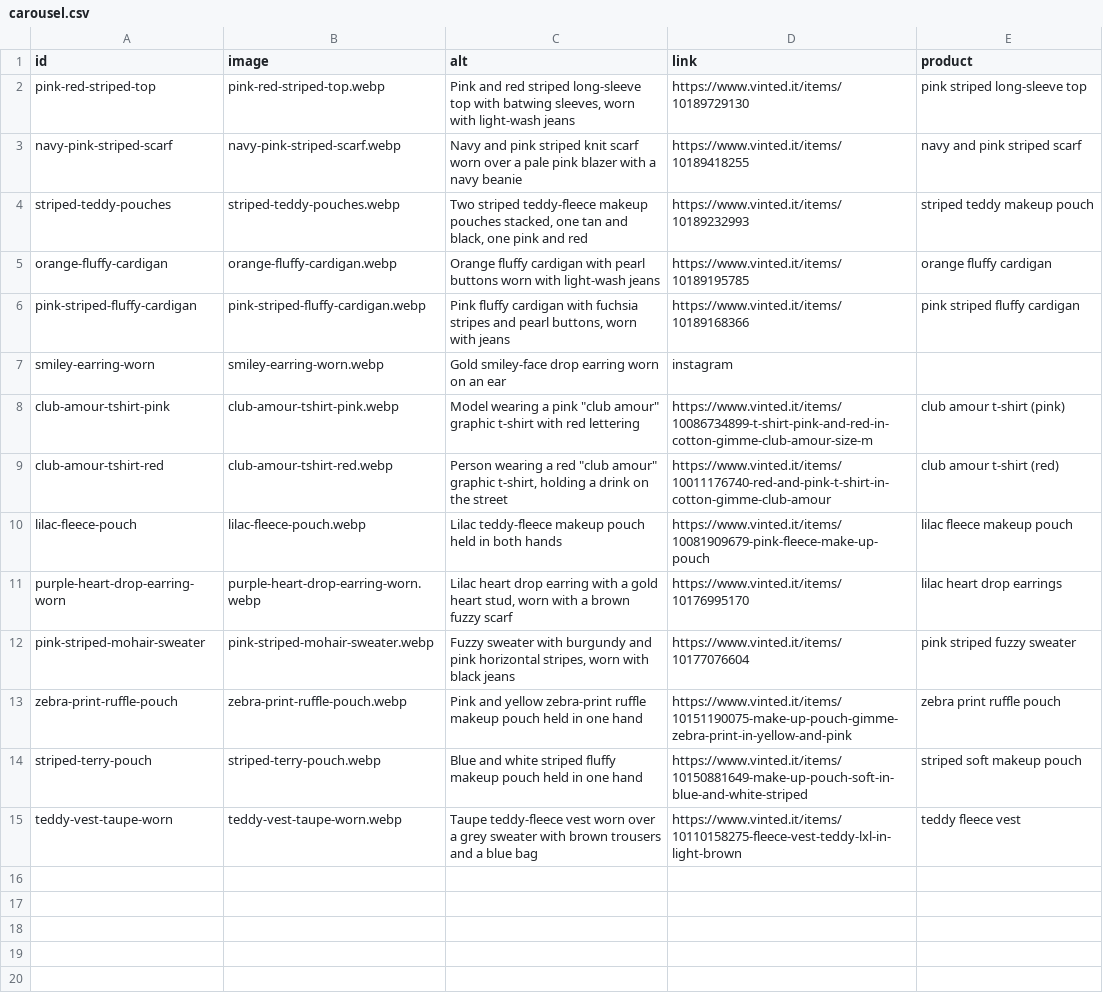
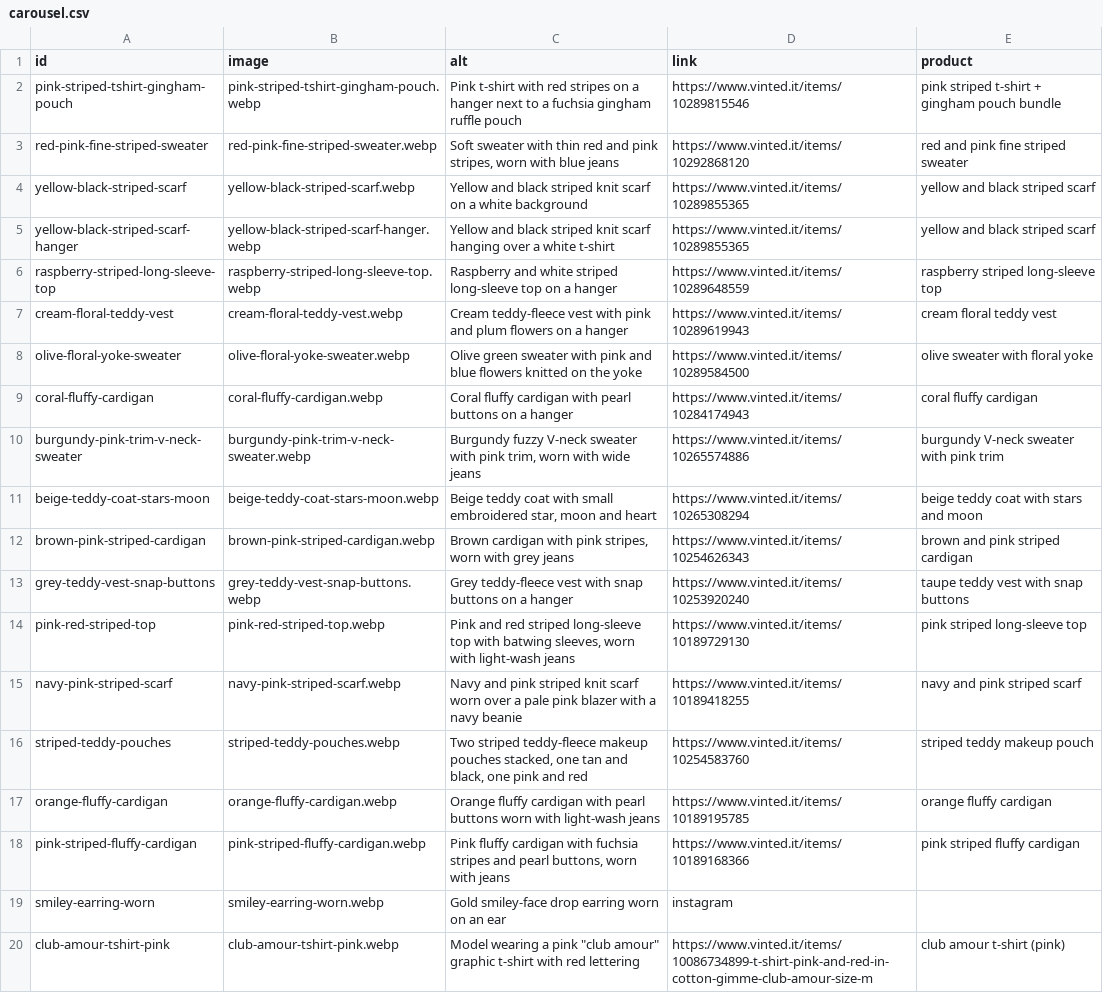
Before and after one commit to riccioeliana-gif/shop-link-launchpad, a CSV file: src/data/carousel.csv, drawn as a sheet; only a part is shown; the shorter side is filled out with more unchanged rows.

```diff
--- a/src/data/carousel.csv
+++ b/src/data/carousel.csv
@@ -1,5 +1,17 @@
 id,image,alt,link,product
+pink-striped-tshirt-gingham-pouch,pink-striped-tshirt-gingham-pouch.webp,Pink t-shirt with red stripes on a hanger next to a fuchsia gingham ruffle pouch,https://www.vinted.it/items/10289815546,pink striped t-shirt + gingham pouch bundle
+red-pink-fine-striped-sweater,red-pink-fine-striped-sweater.webp,"Soft sweater with thin red and pink stripes, worn with blue jeans",https://www.vinted.it/items/10292868120,red and pink fine striped sweater
+yellow-black-striped-scarf,yellow-black-striped-scarf.webp,Yellow and black striped knit scarf on a white background,https://www.vinted.it/items/10289855365,yellow and black striped scarf
+yellow-black-striped-scarf-hanger,yellow-black-striped-scarf-hanger.webp,Yellow and black striped knit scarf hanging over a white t-shirt,https://www.vinted.it/items/10289855365,yellow and black striped scarf
+raspberry-striped-long-sleeve-top,raspberry-striped-long-sleeve-top.webp,Raspberry and white striped long-sleeve top on a hanger,https://www.vinted.it/items/10289648559,raspberry striped long-sleeve top
+cream-floral-teddy-vest,cream-floral-teddy-vest.webp,Cream teddy-fleece vest with pink and plum flowers on a hanger,https://www.vinted.it/items/10289619943,cream floral teddy vest
+olive-floral-yoke-sweater,olive-floral-yoke-sweater.webp,Olive green sweater with pink and blue flowers knitted on the yoke,https://www.vinted.it/items/10289584500,olive sweater with floral yoke
+coral-fluffy-cardigan,coral-fluffy-cardigan.webp,Coral fluffy cardigan with pearl buttons on a hanger,https://www.vinted.it/items/10284174943,coral fluffy cardigan
+burgundy-pink-trim-v-neck-sweater,burgundy-pink-trim-v-neck-sweater.webp,"Burgundy fuzzy V-neck sweater with pink trim, worn with wide jeans",https://www.vinted.it/items/10265574886,burgundy V-neck sweater with pink trim
+beige-teddy-coat-stars-moon,beige-teddy-coat-stars-moon.webp,"Beige teddy coat with small embroidered star, moon and heart",https://www.vinted.it/items/10265308294,beige teddy coat with stars and moon
+brown-pink-striped-cardigan,brown-pink-striped-cardigan.webp,"Brown cardigan with pink stripes, worn with grey jeans",https://www.vinted.it/items/10254626343,brown and pink striped cardigan
+grey-teddy-vest-snap-buttons,grey-teddy-vest-snap-buttons.webp,Grey teddy-fleece vest with snap buttons on a hanger,https://www.vinted.it/items/10253920240,taupe teddy vest with snap buttons
 pink-red-striped-top,pink-red-striped-top.webp,"Pink and red striped long-sleeve top with batwing sleeves, worn with light-wash jeans",https://www.vinted.it/items/10189729130,pink striped long-sleeve top
 navy-pink-striped-scarf,navy-pink-striped-scarf.webp,Navy and pink striped knit scarf worn over a pale pink blazer with a navy beanie,https://www.vinted.it/items/10189418255,navy and pink striped scarf
-striped-teddy-pouches,striped-teddy-pouches.webp,"Two striped teddy-fleece makeup pouches stacked, one tan and black, one pink and red",https://www.vinted.it/items/10189232993,striped teddy makeup pouch
+striped-teddy-pouches,striped-teddy-pouches.webp,"Two striped teddy-fleece makeup pouches stacked, one tan and black, one pink and red",https://www.vinted.it/items/10254583760,striped teddy makeup pouch
 orange-fluffy-cardigan,orange-fluffy-cardigan.webp,Orange fluffy cardigan with pearl buttons worn with light-wash jeans,https://www.vinted.it/items/10189195785,orange fluffy cardigan
```
Also changed, not shown: 12 other files.
